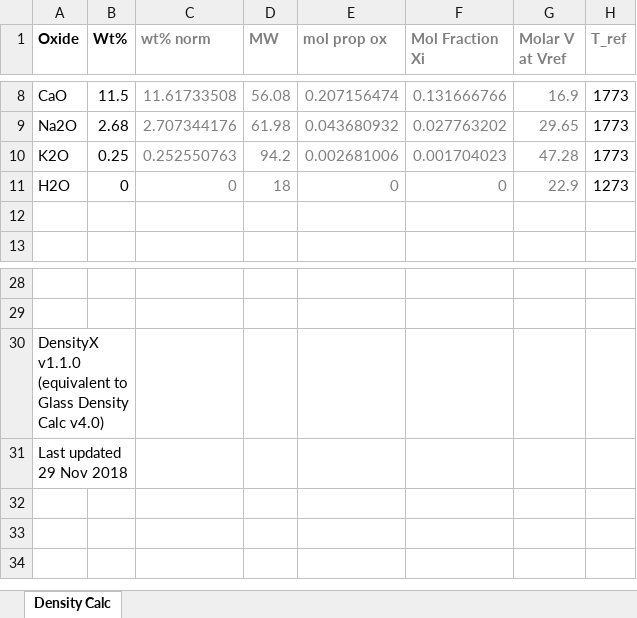
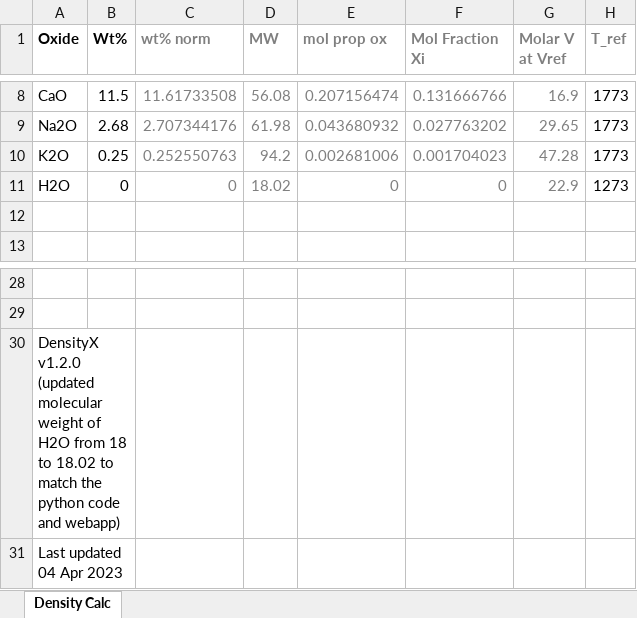
Before and after one commit to kaylai/DensityX-heroku, an Excel workbook: DensityX.xlsx, sheet Density Calc, drawn as a sheet; only a part is shown, gaps mark what is left out; values as stored, in another font and other column widths than the file's, no borders; charts and pictures not drawn; the diff names each change by its address in the sheet, - before the commit and + after, or states it on an @@ line.

Commit message:
Update excel version to fix H2O MW
Update H2O MW from 18 to 18.02 to match python code and webapp

```diff
--- a/DensityX.xlsx (sheet Density Calc)
+++ b/DensityX.xlsx (sheet Density Calc)
-D11 (MW): 18
+D11 (MW): 18.02
-A30 (Oxide): DensityX v1.1.0 (equivalent to Glass Density Calc v4.0)
+A30 (Oxide): DensityX v1.2.0 (updated molecular weight of H2O from 18 to 18.02 to match the python code and webapp)
-A31 (Oxide): Last updated 29 Nov 2018
+A31 (Oxide): Last updated 04 Apr 2023
```
